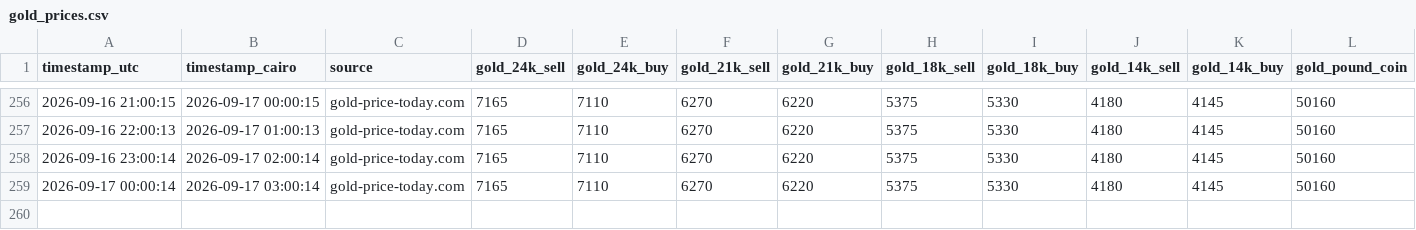
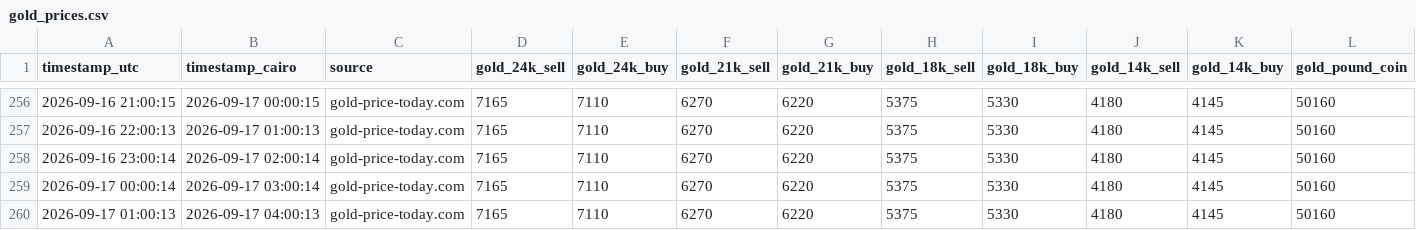
Before and after one commit to Moazahmed117823/gold_watcher, a CSV file: data/gold_prices.csv, drawn as a sheet; only a part is shown, gaps mark what is left out; rows hold the shown columns only; the diff names each change by its address in the sheet, - before the commit and + after, or states it on an @@ line.

```diff
--- a/data/gold_prices.csv
+++ b/data/gold_prices.csv
+row 260: 2026-09-17 01:00:13 | 2026-09-17 04:00:13 | gold-price-today.com | 7165 | 7110 | 6270 | 6220 | 5375 | 5330 | 4180 | 4145 | 50160
```
